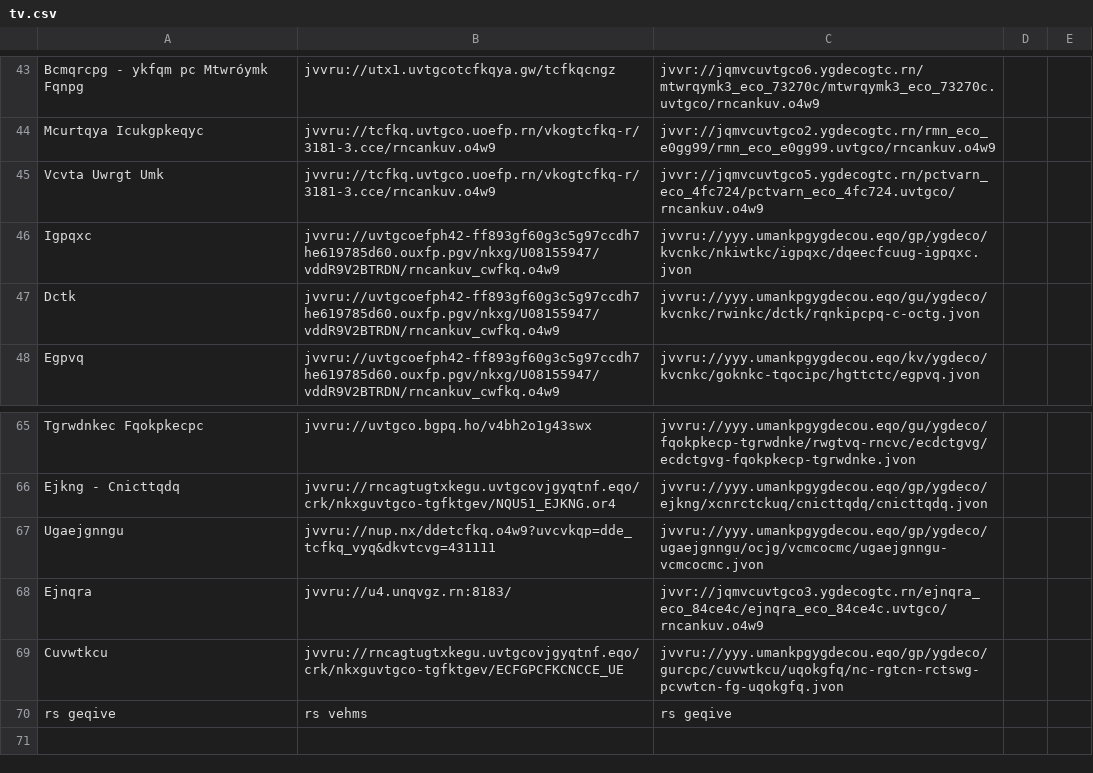
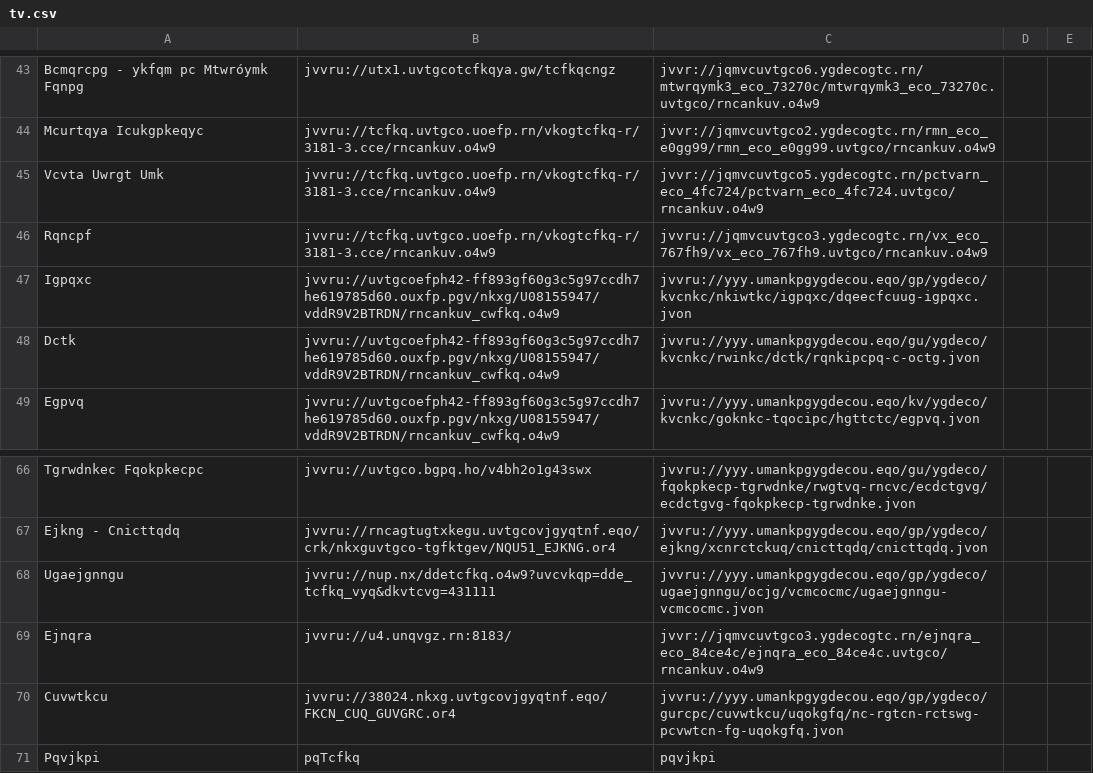
Before and after one commit to andalusianroads/javascript, a CSV file: tv/tv.csv, drawn as a sheet; only a part is shown, gaps mark what is left out.

Commit message:
Update tv.csv

```diff
--- a/tv/tv.csv
+++ b/tv/tv.csv
@@ -45,2 +45,3 @@ Mcurtqya Icukgpkeqyc;jvvru://tcfkq.uvtgco.uoefp.rn/vkogtcfkq-r/3181-3.cce/rncank
 Vcvta Uwrgt Umk;jvvru://tcfkq.uvtgco.uoefp.rn/vkogtcfkq-r/3181-3.cce/rncankuv.o4w9;jvvr://jqmvcuvtgco5.ygdecogtc.rn/pctvarn_eco_4fc724/pctvarn_eco_4fc724.uvtgco/rncankuv.o4w9
+Rqncpf;jvvru://tcfkq.uvtgco.uoefp.rn/vkogtcfkq-r/3181-3.cce/rncankuv.o4w9;jvvru://jqmvcuvtgco3.ygdecogtc.rn/vx_eco_767fh9/vx_eco_767fh9.uvtgco/rncankuv.o4w9
 Igpqxc;jvvru://uvtgcoefph42-ff893gf60g3c5g97ccdh7he619785d60.ouxfp.pgv/nkxg/U08155947/vddR9V2BTRDN/rncankuv_cwfkq.o4w9;jvvru://yyy.umankpgygdecou.eqo/gp/ygdeco/kvcnkc/nkiwtkc/igpqxc/dqeecfcuug-igpqxc.jvon
@@ -68,3 +69,3 @@ Ugaejgnngu;jvvru://nup.nx/ddetcfkq.o4w9?uvcvkqp=dde_tcfkq_vyq&dkvtcvg=431111;jvv
 Ejnqra;jvvru://u4.unqvgz.rn:8183/;jvvr://jqmvcuvtgco3.ygdecogtc.rn/ejnqra_eco_84ce4c/ejnqra_eco_84ce4c.uvtgco/rncankuv.o4w9
-Cuvwtkcu;jvvru://rncagtugtxkegu.uvtgcovjgyqtnf.eqo/crk/nkxguvtgco-tgfktgev/ECFGPCFKCNCCE_UE;jvvru://yyy.umankpgygdecou.eqo/gp/ygdeco/gurcpc/cuvwtkcu/uqokgfq/nc-rgtcn-rctswg-pcvwtcn-fg-uqokgfq.jvon
-rs geqive; rs vehms;rs geqive
+Cuvwtkcu;jvvru://38024.nkxg.uvtgcovjgyqtnf.eqo/FKCN_CUQ_GUVGRC.or4;jvvru://yyy.umankpgygdecou.eqo/gp/ygdeco/gurcpc/cuvwtkcu/uqokgfq/nc-rgtcn-rctswg-pcvwtcn-fg-uqokgfq.jvon
+Pqvjkpi;pqTcfkq;pqvjkpi
```
